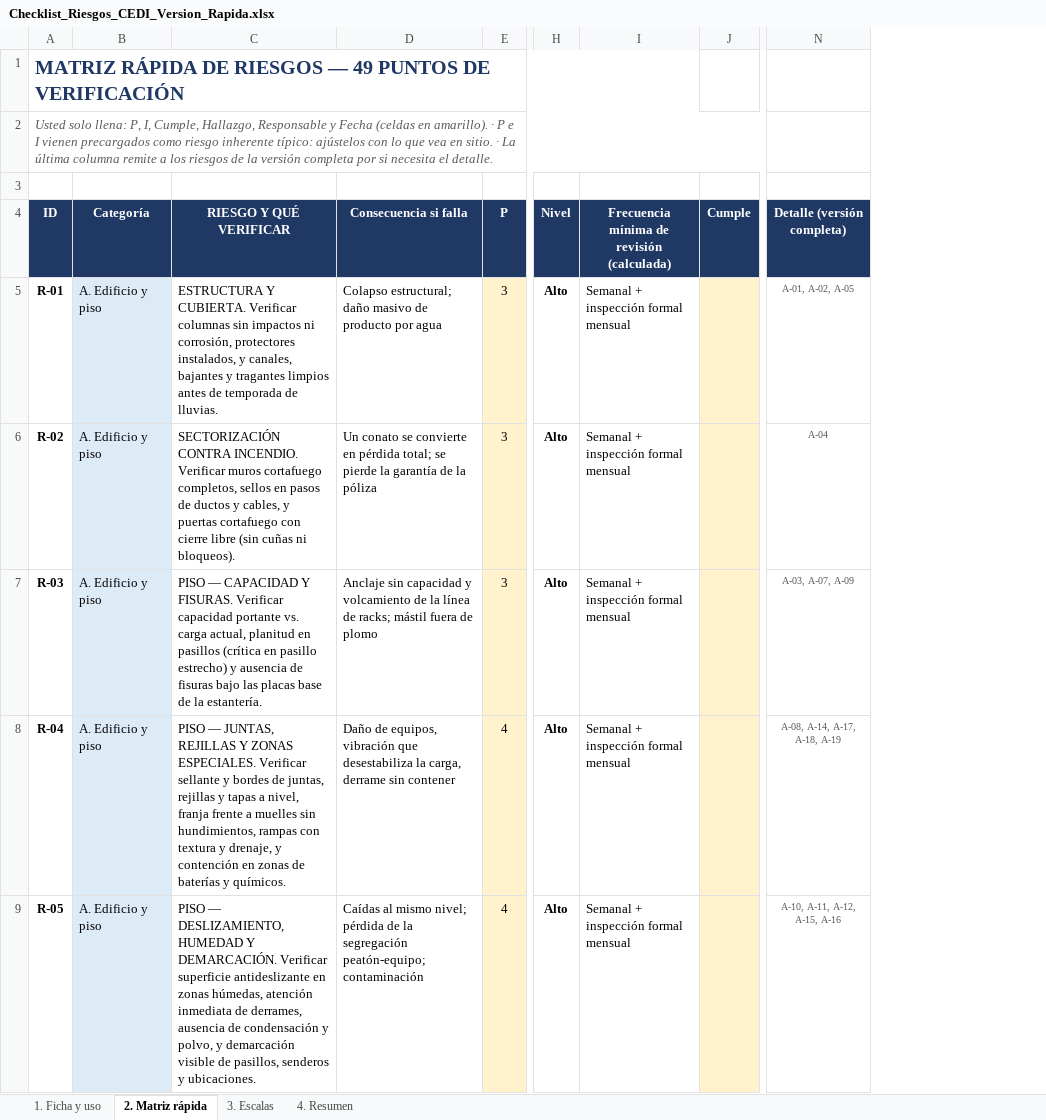
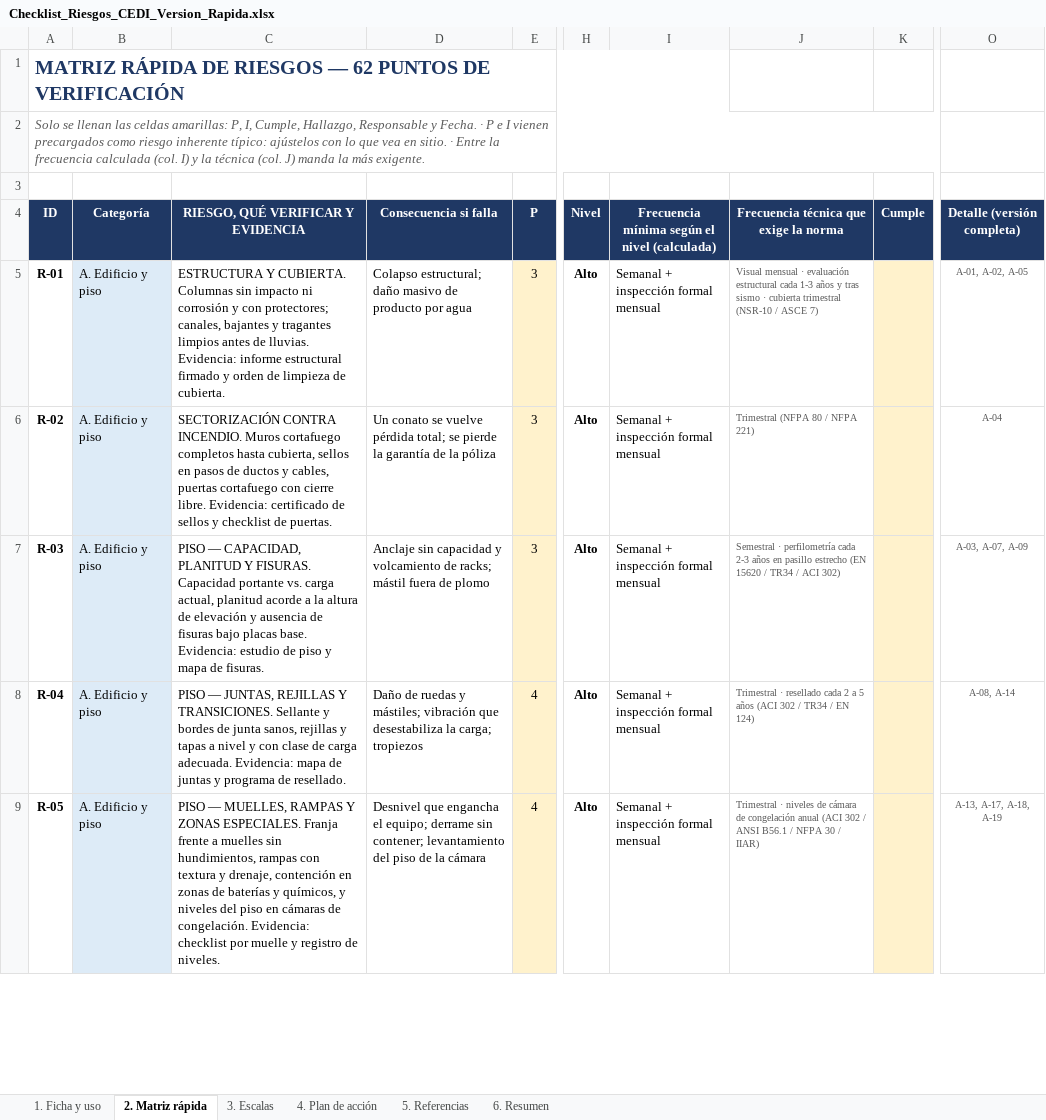
Before and after one commit to Camilohb82/hit-tracker, an Excel workbook: Checklist_Riesgos_CEDI_Version_Rapida.xlsx, sheet 2. Matriz rápida, drawn as a sheet; only a part is shown, gaps mark what is left out; values as stored, in another font and other column widths than the file's, no borders; conditional formats not drawn; removed rows and columns are numbered as before the commit, all else as after; the diff covers the shown part only; the diff names each change by its address in the sheet, - before the commit and + after, or states it on an @@ line.

```diff
--- a/Checklist_Riesgos_CEDI_Version_Rapida.xlsx (sheet 2. Matriz rápida)
+++ b/Checklist_Riesgos_CEDI_Version_Rapida.xlsx (sheet 2. Matriz rápida)
-sheet tab: 4. Resumen
+sheet tab: 4. Plan de acción
+sheet tab: 5. Referencias
+sheet tab: 6. Resumen
-column C (RIESGO Y QUÉ VERIFICAR), rows 5-9: ESTRUCTURA Y CUBIERTA. Verificar columnas sin impactos ni corrosión, protectores instalados, y canales, bajantes y tragantes limpios antes de temporada de lluvias. | SECTORIZACIÓN CONTRA INCENDIO. Verificar muros cortafuego completos, sellos en pasos de ductos y cables, y puertas cortafuego con cierre libre (sin cuñas ni bloqueos). | PISO — CAPACIDAD Y FISURAS. Verificar capacidad portante vs. carga actual, planitud en pasillos (crítica en pasillo estrecho) y ausencia de fisuras bajo las placas base de la estantería. | PISO — JUNTAS, REJILLAS Y ZONAS ESPECIALES. Verificar sellante y bordes de juntas, rejillas y tapas a nivel, franja frente a muelles sin hundimientos, rampas con textura y drenaje, y contención en zonas de baterías y químicos. | PISO — DESLIZAMIENTO, HUMEDAD Y DEMARCACIÓN. Verificar superficie antideslizante en zonas húmedas, atención inmediata de derrames, ausencia de condensación y polvo, y demarcación visible de pasillos, senderos y ubicaciones.
+column C, rows 4-9: RIESGO, QUÉ VERIFICAR Y EVIDENCIA | ESTRUCTURA Y CUBIERTA. Columnas sin impacto ni corrosión y con protectores; canales, bajantes y tragantes limpios antes de lluvias. Evidencia: informe estructural firmado y orden de limpieza de cubierta. | SECTORIZACIÓN CONTRA INCENDIO. Muros cortafuego completos hasta cubierta, sellos en pasos de ductos y cables, puertas cortafuego con cierre libre. Evidencia: certificado de sellos y checklist de puertas. | PISO — CAPACIDAD, PLANITUD Y FISURAS. Capacidad portante vs. carga actual, planitud acorde a la altura de elevación y ausencia de fisuras bajo placas base. Evidencia: estudio de piso y mapa de fisuras. | PISO — JUNTAS, REJILLAS Y TRANSICIONES. Sellante y bordes de junta sanos, rejillas y tapas a nivel y con clase de carga adecuada. Evidencia: mapa de juntas y programa de resellado. | PISO — MUELLES, RAMPAS Y ZONAS ESPECIALES. Franja frente a muelles sin hundimientos, rampas con textura y drenaje, contención en zonas de baterías y químicos, y niveles del piso en cámaras de congelación. Evidencia: checklist por muelle y registro de niveles.
+column J, rows 4-9: Frecuencia técnica que exige la norma | Visual mensual · evaluación estructural cada 1-3 años y tras sismo · cubierta trimestral (NSR-10 / ASCE 7) | Trimestral (NFPA 80 / NFPA 221) | Semestral · perfilometría cada 2-3 años en pasillo estrecho (EN 15620 / TR34 / ACI 302) | Trimestral · resellado cada 2 a 5 años (ACI 302 / TR34 / EN 124) | Trimestral · niveles de cámara de congelación anual (ACI 302 / ANSI B56.1 / NFPA 30 / IIAR)
-A1 (ID): …RIESGOS — 49 PUNTOS DE…
+A1 (ID): …RIESGOS — 62 PUNTOS DE…
-A2 (ID): Usted solo llena: P, I, Cumple, Hallazgo, Responsable y Fecha (celdas en amarillo). · P e I vienen precargados como riesgo inherente típico: ajústelos con lo que vea en sitio. · La última columna remite a los riesgos de la versión completa por si necesita el detalle.
+A2 (ID): Solo se llenan las celdas amarillas: P, I, Cumple, Hallazgo, Responsable y Fecha. · P e I vienen precargados como riesgo inherente típico: ajústelos con lo que vea en sitio. · Entre la frecuencia calculada (col. I) y la técnica (col. J) manda la más exigente.
-I4: Frecuencia mínima de revisión (calculada)
+I4: Frecuencia mínima según el nivel (calculada)
-D6 (Consecuencia si falla): …conato se convierte en pérdida total;…
+D6 (Consecuencia si falla): …conato se vuelve pérdida total;…
-D7 (Consecuencia si falla): …volcamiento de la línea de racks; mástil…
+D7 (Consecuencia si falla): …volcamiento de racks; mástil…
-D8 (Consecuencia si falla): Daño de equipos, vibración que desestabiliza la carga, derrame sin contener
+D8 (Consecuencia si falla): Daño de ruedas y mástiles; vibración que desestabiliza la carga; tropiezos
-O8 (Detalle (versión completa)): A-08, A-14, A-17, A-18, A-19
+O8 (Detalle (versión completa)): A-08, A-14
-D9 (Consecuencia si falla): Caídas al mismo nivel; pérdida de la segregación peatón-equipo; contaminación
+D9 (Consecuencia si falla): Desnivel que engancha el equipo; derrame sin contener; levantamiento del piso de la cámara
-O9 (Detalle (versión completa)): A-10, A-11, A-12, A-15, A-16
+O9 (Detalle (versión completa)): A-13, A-17, A-18, A-19
```
Also changed, not shown: 13 added rows, 143 edited cells and cell formats elsewhere in this sheet, sheet 4. Plan de acción, sheet 3. Escalas, sheet 1. Ficha y uso, formulas that keep their value, Checklist_Riesgos_Centro_Distribucion.xlsx.
